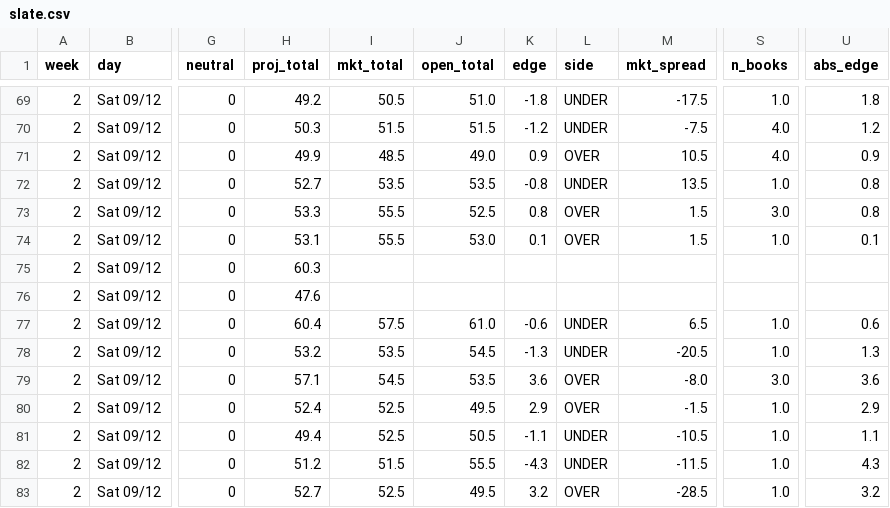
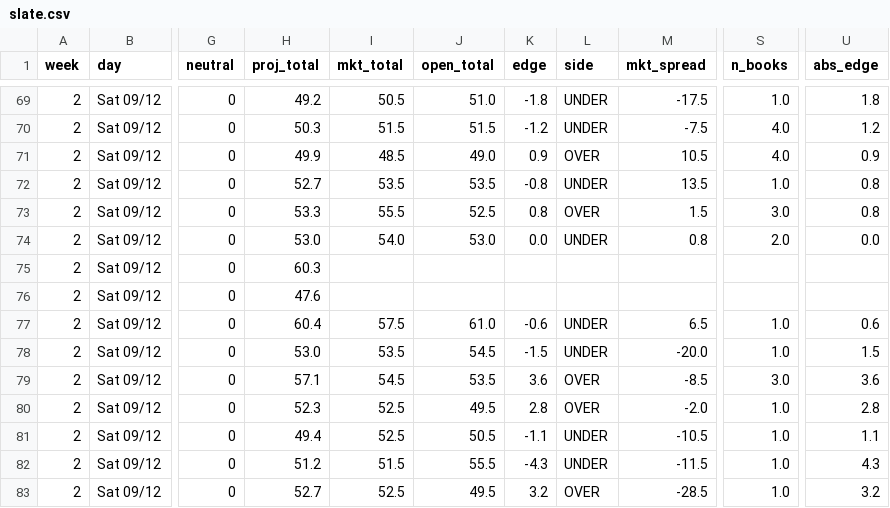
Before and after one commit to aberni03/ncaaf-totals-edge, a CSV file: out/slate.csv, drawn as a sheet; only a part is shown, gaps mark what is left out; the diff covers the shown part only; the diff names each change by its address in the sheet, - before the commit and + after, or states it on an @@ line.

```diff
--- a/out/slate.csv
+++ b/out/slate.csv
-H74 (proj_total): 53.1
+H74 (proj_total): 53.0
-I74 (mkt_total): 55.5
+I74 (mkt_total): 54.0
-K74 (edge): 0.1
+K74 (edge): 0.0
-L74 (side): OVER
+L74 (side): UNDER
-M74 (mkt_spread): 1.5
+M74 (mkt_spread): 0.8
-S74 (n_books): 1.0
+S74 (n_books): 2.0
-U74 (abs_edge): 0.1
+U74 (abs_edge): 0.0
-H78 (proj_total): 53.2
+H78 (proj_total): 53.0
-K78 (edge): -1.3
+K78 (edge): -1.5
-M78 (mkt_spread): -20.5
+M78 (mkt_spread): -20.0
-U78 (abs_edge): 1.3
+U78 (abs_edge): 1.5
-M79 (mkt_spread): -8.0
+M79 (mkt_spread): -8.5
-H80 (proj_total): 52.4
+H80 (proj_total): 52.3
-K80 (edge): 2.9
+K80 (edge): 2.8
-M80 (mkt_spread): -1.5
+M80 (mkt_spread): -2.0
-U80 (abs_edge): 2.9
+U80 (abs_edge): 2.8
```
Also changed, not shown: 30 edited cells elsewhere in this file, 2 other files.
